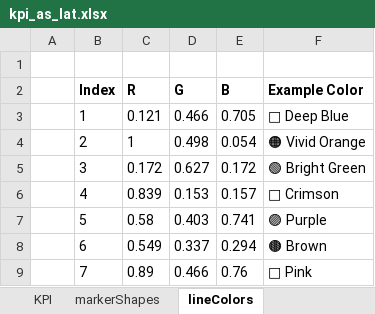
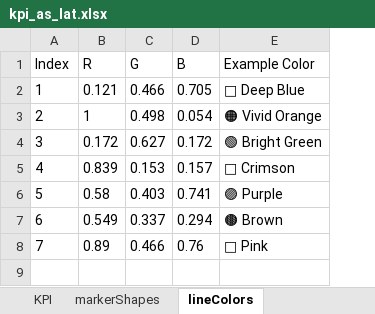
Before and after one commit to codeFarmerJack/AEB_KPI_Project, an Excel workbook: config/kpi_as_lat.xlsx, sheet lineColors, drawn as a sheet; values as stored, in another font and other column widths than the file's, no borders; removed rows and columns are numbered as before the commit, all else as after; the diff names each change by its address in the sheet, - before the commit and + after, or states it on an @@ line.

```diff
--- a/config/kpi_as_lat.xlsx (sheet lineColors)
+++ b/config/kpi_as_lat.xlsx (sheet lineColors)
-column A, empty
-row 1: (empty)
-A1:E1 bold: on
+A1:E1 bold: off
```
Also changed, not shown: sheet KPI, sheet graphSpec, sheet params, sheet markerShapes, config/signal_map.xlsx, 3 other files.
